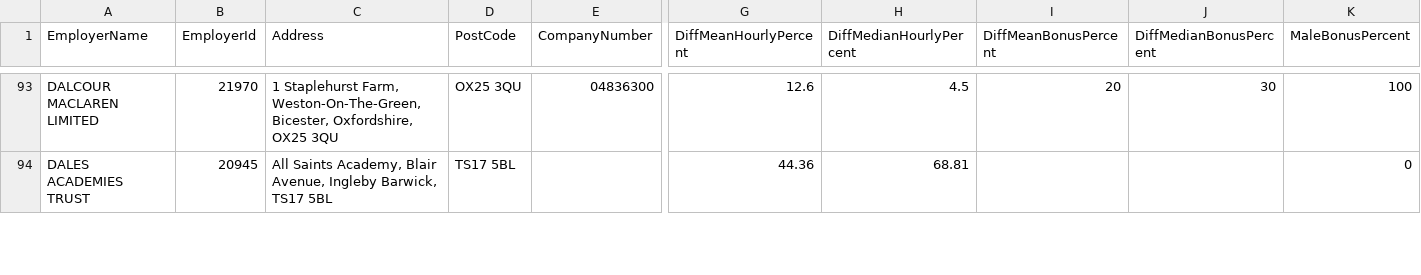
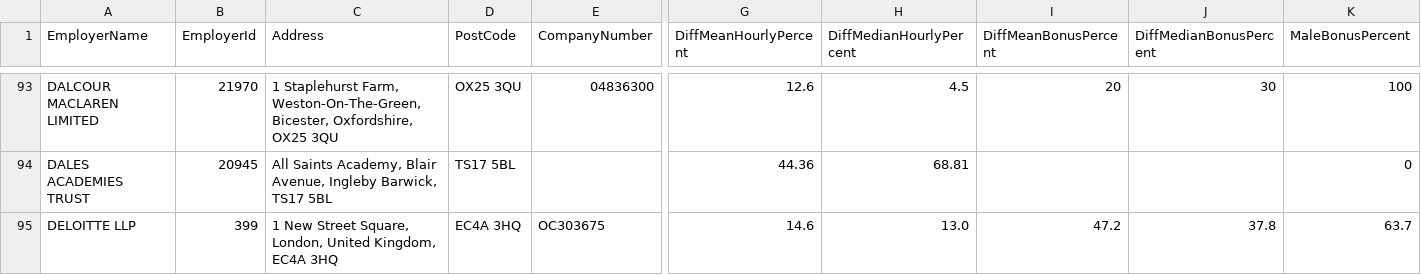
Before and after one commit to brightnetwork/uk-gender-pay-gap, a CSV file: 2023-2024.csv, drawn as a sheet; only a part is shown, gaps mark what is left out; rows hold the shown columns only; the diff covers the shown part only; the diff names each change by its address in the sheet, - before the commit and + after, or states it on an @@ line.

```diff
--- a/2023-2024.csv
+++ b/2023-2024.csv
+row 95: DELOITTE LLP | 399 | 1 New Street Square, London, United Kingdom, EC4A 3HQ | EC4A 3HQ | OC303675 | 14.6 | 13.0 | 47.2 | 37.8 | 63.7
```
Also changed, not shown: 4 added rows elsewhere in this file.
